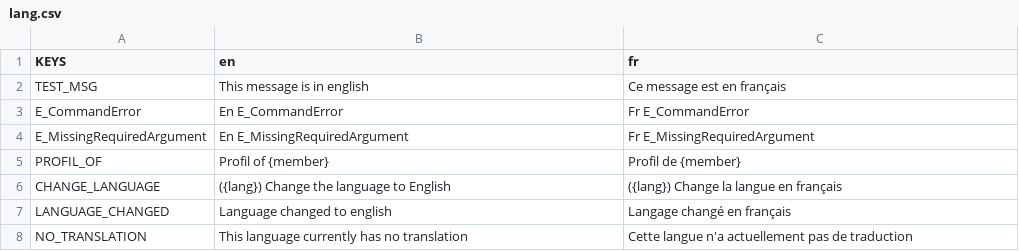
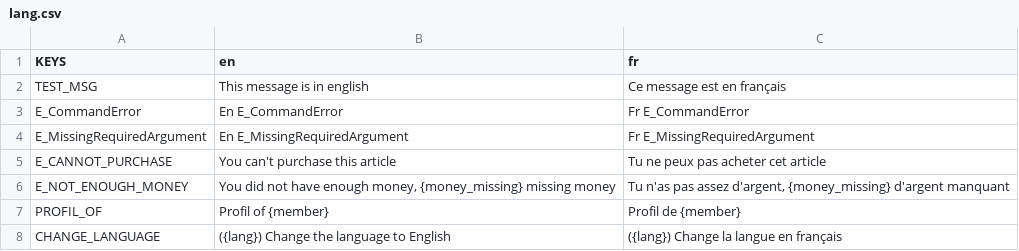
Before and after one commit to Dams4K/CoordBot, a CSV file: lang/lang.csv, drawn as a sheet; only a part is shown; the shorter side is filled out with more unchanged rows; the diff names each change by its address in the sheet, - before the commit and + after, or states it on an @@ line.

Commit message:
not enough money error

```diff
--- a/lang/lang.csv
+++ b/lang/lang.csv
+row 5: E_CANNOT_PURCHASE | You can't purchase this article | Tu ne peux pas acheter cet article
+row 6: E_NOT_ENOUGH_MONEY | You did not have enough money, {money_missing} missing money | Tu n'as pas assez d'argent, {money_missing} d'argent manquant
```
Also changed, not shown: 7 other files.
